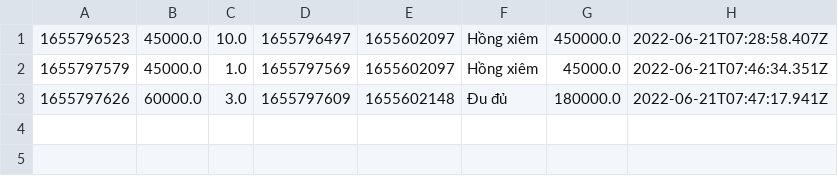
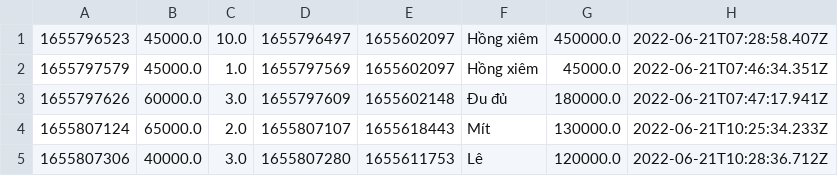
Before and after one commit to VoDaiLoc/case-study-module2, a CSV file: fruit-shop-manager/data/order-items.csv, drawn as a sheet; the diff names each change by its address in the sheet, - before the commit and + after, or states it on an @@ line.

```diff
--- a/fruit-shop-manager/data/order-items.csv
+++ b/fruit-shop-manager/data/order-items.csv
+row 4: 1655807124 | 65000.0 | 2.0 | 1655807107 | 1655618443 | Mít | 130000.0 | 2022-06-21T10:25:34.233Z
+row 5: 1655807306 | 40000.0 | 3.0 | 1655807280 | 1655611753 | Lê | 120000.0 | 2022-06-21T10:28:36.712Z
```
Also changed, not shown: fruit-shop-manager/data/products.csv, 19 other files.
